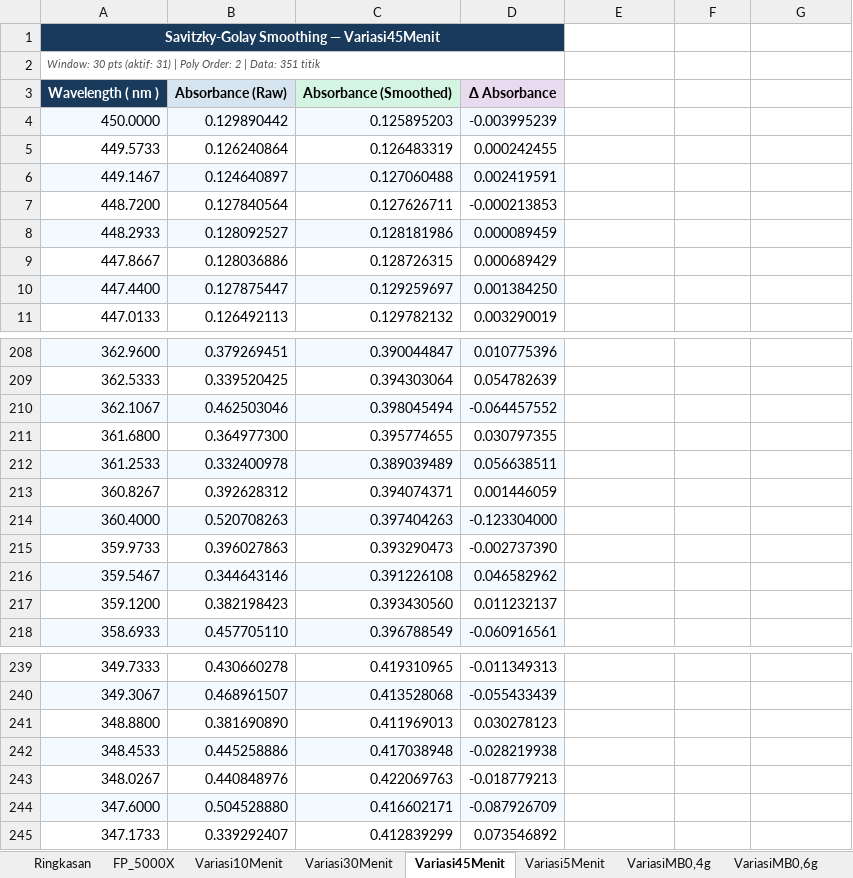
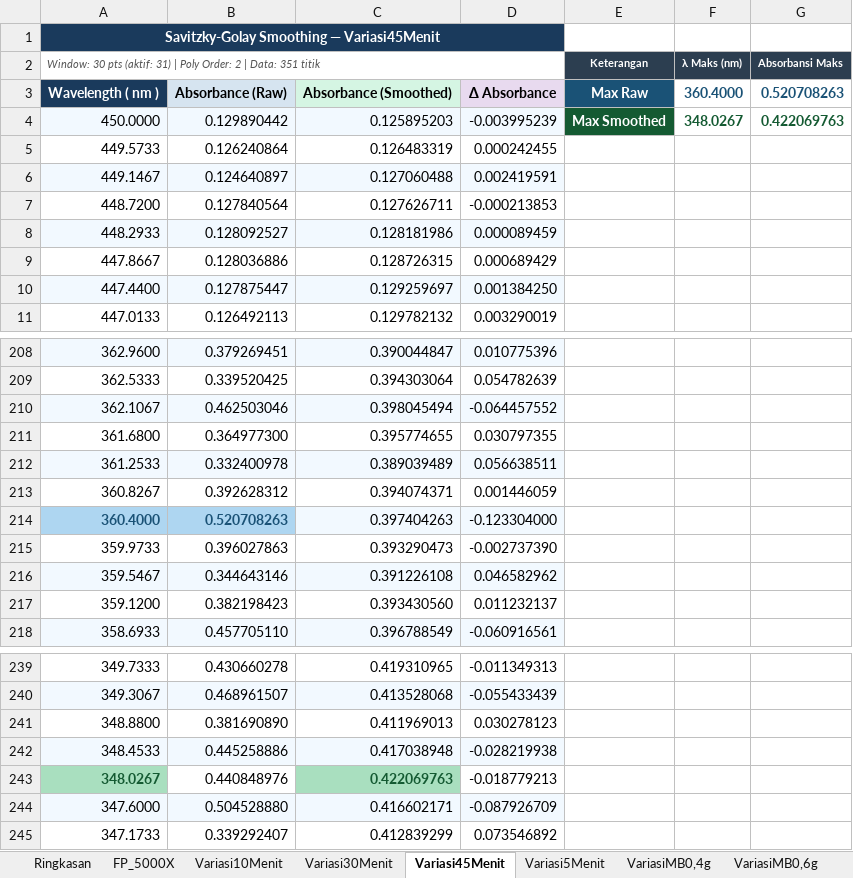
Before and after one commit to Areefaa/chromium-data-processor, an Excel workbook: output/chromium_smoothed.xlsx, sheet Variasi45Menit, drawn as a sheet; only a part is shown, gaps mark what is left out; values as stored, in another font and other column widths than the file's, no borders; charts and pictures not drawn; the diff names each change by its address in the sheet, - before the commit and + after, or states it on an @@ line.

```diff
--- a/output/chromium_smoothed.xlsx (sheet Variasi45Menit)
+++ b/output/chromium_smoothed.xlsx (sheet Variasi45Menit)
-E2: (empty)
+E2: Keterangan
-E2:G2 fill: none
+E2:G2 fill: #2C3E50
-F2: (empty)
+F2: λ Maks (nm)
-G2: (empty)
+G2: Absorbansi Maks
-E3 (Keterangan): (empty)
+E3 (Keterangan): Max Raw
-E3 fill: none
+E3 fill: #1A5276
-F3 (λ Maks (nm)): (empty)
+F3 (λ Maks (nm)): 360.4000
-G3 (Absorbansi Maks): (empty)
+G3 (Absorbansi Maks): 0.520708263
-E4 (Keterangan): (empty)
+E4 (Keterangan): Max Smoothed
-E4 fill: none
+E4 fill: #145A32
-F4 (λ Maks (nm)): (empty)
+F4 (λ Maks (nm)): 348.0267
-G4 (Absorbansi Maks): (empty)
+G4 (Absorbansi Maks): 0.422069763
@@ A214:B214 bold: off → on, fill: #F2F9FF → #AED6F1, text colour: black → #1A5276 @@
@@ A243 fill: none → #A9DFBF, bold: off → on, text colour: black → #145A32 @@
@@ C243 fill: none → #A9DFBF, bold: off → on, text colour: black → #145A32 @@
```
Also changed, not shown: sheet Ringkasan, sheet Variasi5Menit, sheet Variasi10Menit, sheet FP_5000X, sheet VariasiMB0,8g, sheet VariasipH3, 6 more sheets, 1 other file.
